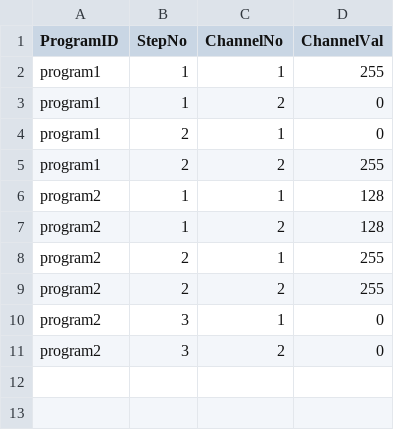
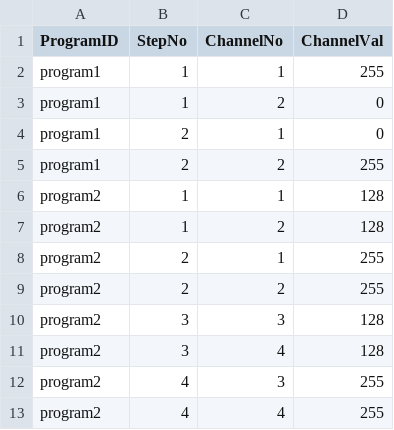
Before and after one commit to sigizusa-hue/dmx-controller, a CSV file: data/programs.csv, drawn as a sheet.

Commit message:
Update programs.csv

```diff
--- a/data/programs.csv
+++ b/data/programs.csv
@@ -9,3 +9,5 @@ program2,2,1,255
 program2,2,2,255
-program2,3,1,0
-program2,3,2,0
+program2,3,3,128
+program2,3,4,128
+program2,4,3,255
+program2,4,4,255
```
